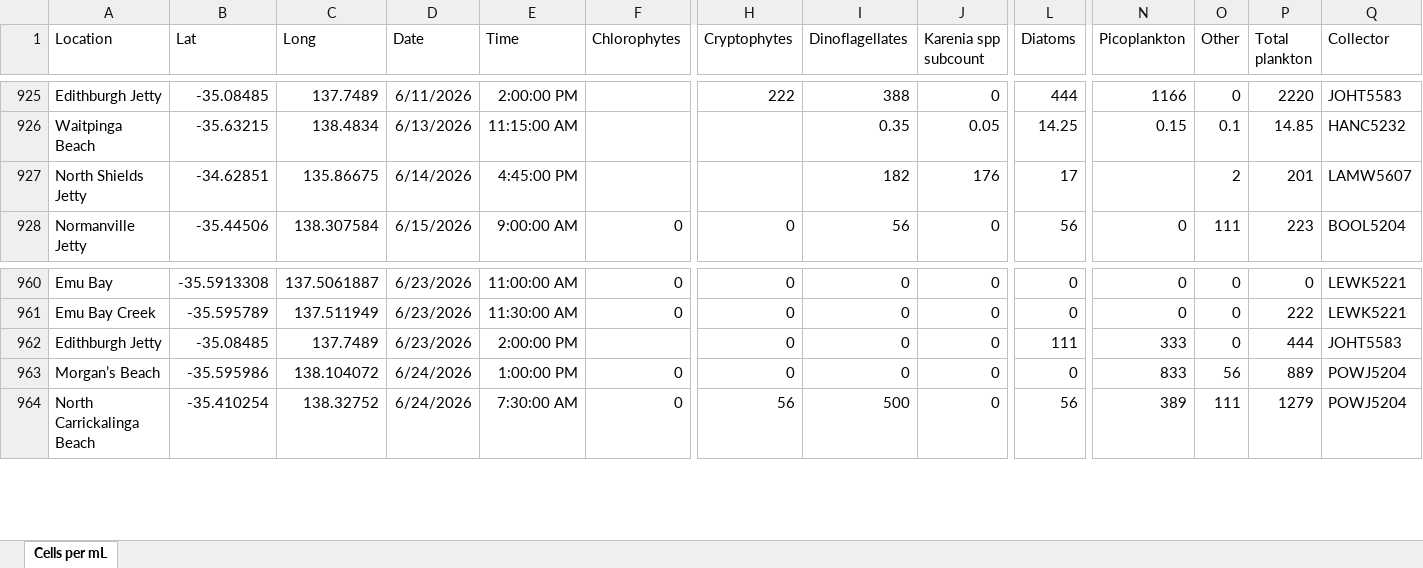
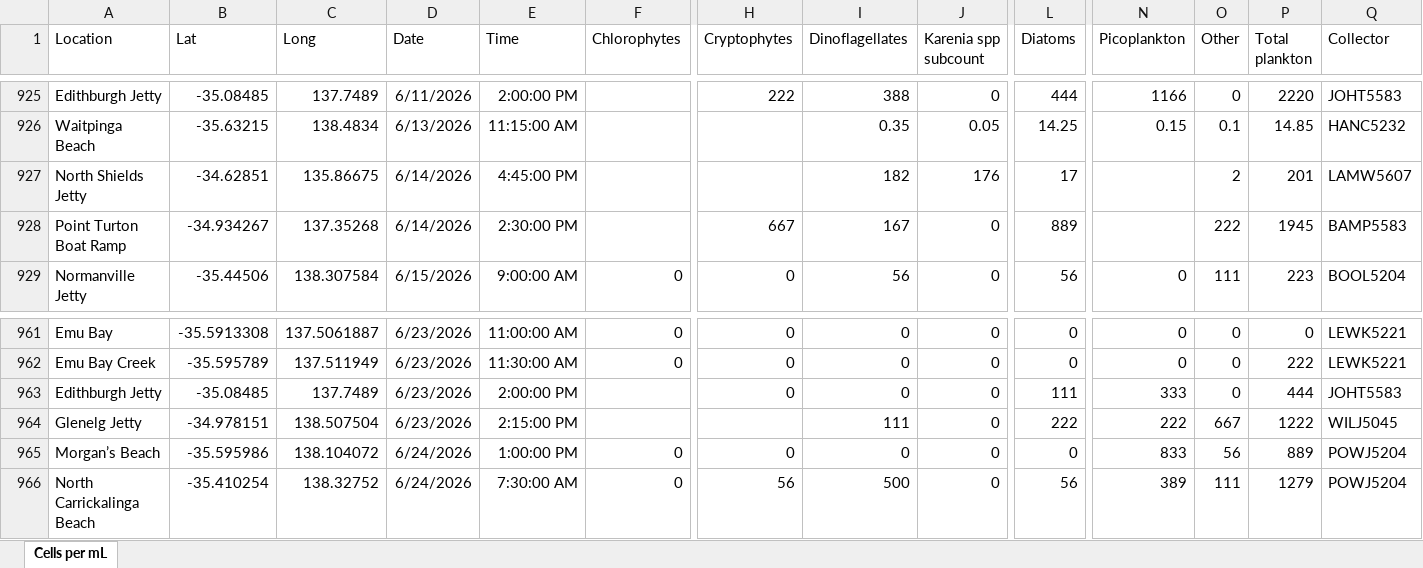
Before and after one commit to LukeMosley/SA_Algal_Bloom, an Excel workbook: MASTER spreadsheet of community summaries.xlsx, sheet Cells per mL, drawn as a sheet; only a part is shown, gaps mark what is left out; values as stored, in another font and other column widths than the file's, no borders; conditional formats not drawn; rows hold the shown columns only; the diff covers the shown part only; the diff names each change by its address in the sheet, - before the commit and + after, or states it on an @@ line.

```diff
--- a/MASTER spreadsheet of community summaries.xlsx (sheet Cells per mL)
+++ b/MASTER spreadsheet of community summaries.xlsx (sheet Cells per mL)
+row 928: Point Turton Boat Ramp | -34.934267 | 137.35268 | 6/14/2026 | 2:30:00 PM |  | 667 | 167 | 0 | 889 |  | 222 | 1945 | BAMP5583
+row 964: Glenelg Jetty | -34.978151 | 138.507504 | 6/23/2026 | 2:15:00 PM |  |  | 111 | 0 | 222 | 222 | 667 | 1222 | WILJ5045
```
Also changed, not shown: 20 added rows elsewhere in this sheet, 2 other files.
